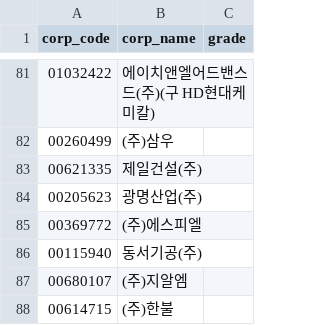
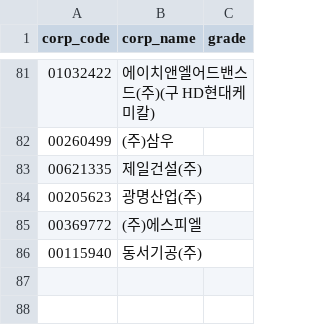
Before and after one commit to minsjung8-afk/kosdaq-db, a CSV file: unlisted_seed.csv, drawn as a sheet; only a part is shown, gaps mark what is left out; the diff names each change by its address in the sheet, - before the commit and + after, or states it on an @@ line.

Commit message:
patch143: 보증부 등급만 있는 비상장 25사 제외(unlisted_exclude.csv) — unlisted_add가 제외 명단 적용

```diff
--- a/unlisted_seed.csv
+++ b/unlisted_seed.csv
-row 87: 00680107 | (주)지알엠
-row 88: 00614715 | (주)한불
```
Also changed, not shown: 2 other files.
